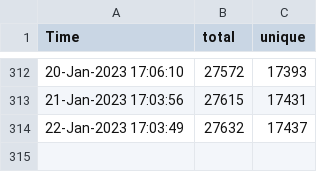
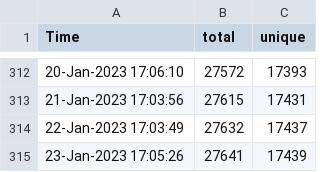
Before and after one commit to minoue-xx/Track-number-of-followers-using-Twitter-API, a CSV file: uniquefollowercount_history.csv, drawn as a sheet; only a part is shown, gaps mark what is left out.

```diff
--- a/uniquefollowercount_history.csv
+++ b/uniquefollowercount_history.csv
@@ -314 +314,2 @@ Time,total,unique
 22-Jan-2023 17:03:49,27632,17437
+23-Jan-2023 17:05:26,27641,17439
```
Also changed, not shown: followercount_history.csv, 1 other file.
